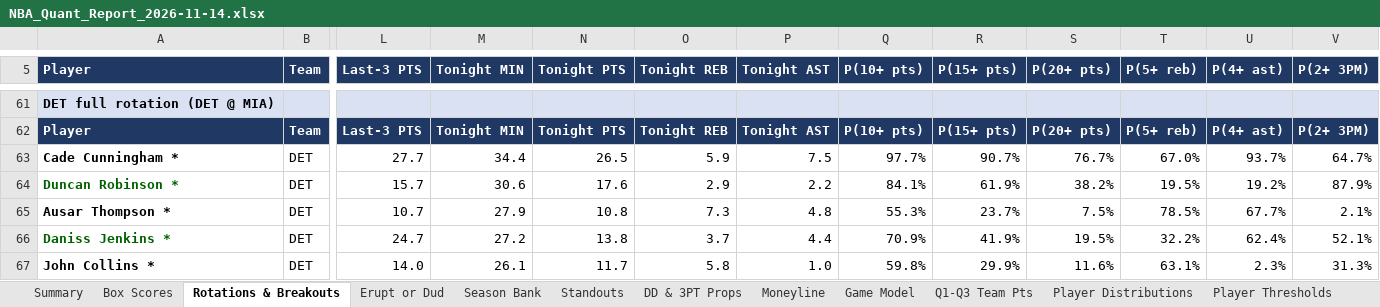
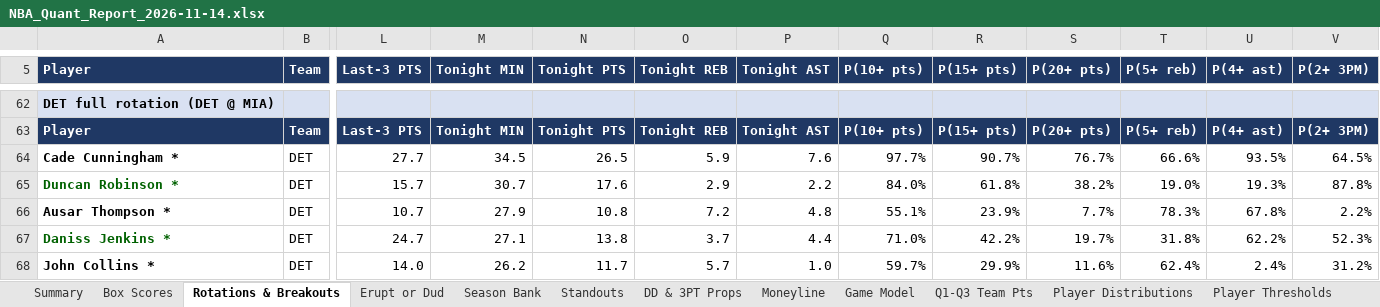
Before and after one commit to HeyShawtty/nba-quant-desk, an Excel workbook: reports/NBA_Quant_Report_2026-11-14.xlsx, sheet Rotations & Breakouts, drawn as a sheet; only a part is shown, gaps mark what is left out; values as stored, in another font and other column widths than the file's, no borders; addresses are those after the commit; the diff covers the shown part only; the diff names each change by its address in the sheet, - before the commit and + after, or states it on an @@ line.

```diff
--- a/reports/NBA_Quant_Report_2026-11-14.xlsx (sheet Rotations & Breakouts)
+++ b/reports/NBA_Quant_Report_2026-11-14.xlsx (sheet Rotations & Breakouts)
-M64 (Tonight MIN): 34.4
+M64 (Tonight MIN): 34.5
-P64 (Tonight AST): 7.5
+P64 (Tonight AST): 7.6
-T64 (P(5+ reb)): 67.0%
+T64 (P(5+ reb)): 66.6%
-U64 (P(4+ ast)): 93.7%
+U64 (P(4+ ast)): 93.5%
-V64 (P(2+ 3PM)): 64.7%
+V64 (P(2+ 3PM)): 64.5%
-M65 (Tonight MIN): 30.6
+M65 (Tonight MIN): 30.7
-Q65 (P(10+ pts)): 84.1%
+Q65 (P(10+ pts)): 84.0%
-R65 (P(15+ pts)): 61.9%
+R65 (P(15+ pts)): 61.8%
-T65 (P(5+ reb)): 19.5%
+T65 (P(5+ reb)): 19.0%
-U65 (P(4+ ast)): 19.2%
+U65 (P(4+ ast)): 19.3%
-V65 (P(2+ 3PM)): 87.9%
+V65 (P(2+ 3PM)): 87.8%
-O66 (Tonight REB): 7.3
+O66 (Tonight REB): 7.2
-Q66 (P(10+ pts)): 55.3%
+Q66 (P(10+ pts)): 55.1%
-R66 (P(15+ pts)): 23.7%
+R66 (P(15+ pts)): 23.9%
-S66 (P(20+ pts)): 7.5%
+S66 (P(20+ pts)): 7.7%
-T66 (P(5+ reb)): 78.5%
+T66 (P(5+ reb)): 78.3%
-U66 (P(4+ ast)): 67.7%
+U66 (P(4+ ast)): 67.8%
-V66 (P(2+ 3PM)): 2.1%
+V66 (P(2+ 3PM)): 2.2%
-M67 (Tonight MIN): 27.2
+M67 (Tonight MIN): 27.1
-Q67 (P(10+ pts)): 70.9%
+Q67 (P(10+ pts)): 71.0%
-R67 (P(15+ pts)): 41.9%
+R67 (P(15+ pts)): 42.2%
-S67 (P(20+ pts)): 19.5%
+S67 (P(20+ pts)): 19.7%
-T67 (P(5+ reb)): 32.2%
+T67 (P(5+ reb)): 31.8%
-U67 (P(4+ ast)): 62.4%
+U67 (P(4+ ast)): 62.2%
-V67 (P(2+ 3PM)): 52.1%
+V67 (P(2+ 3PM)): 52.3%
-M68 (Tonight MIN): 26.1
+M68 (Tonight MIN): 26.2
-O68 (Tonight REB): 5.8
+O68 (Tonight REB): 5.7
-Q68 (P(10+ pts)): 59.8%
+Q68 (P(10+ pts)): 59.7%
-T68 (P(5+ reb)): 63.1%
+T68 (P(5+ reb)): 62.4%
-U68 (P(4+ ast)): 2.3%
+U68 (P(4+ ast)): 2.4%
-V68 (P(2+ 3PM)): 31.3%
+V68 (P(2+ 3PM)): 31.2%
```
Also changed, not shown: 9 added rows, 9 removed rows, 381 edited cells and cell formats elsewhere in this sheet, sheet Player Distributions, sheet Player Thresholds, sheet Standouts, sheet DD & 3PT Props, sheet Box Scores, sheet SGP & Boost, 10 more sheets, formulas that keep their value, reports/Data_Bank_2026-27.xlsx, 8 other files.
